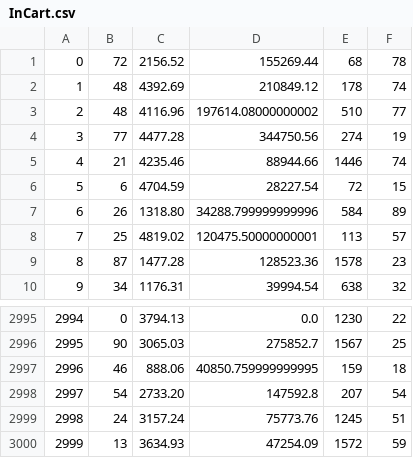
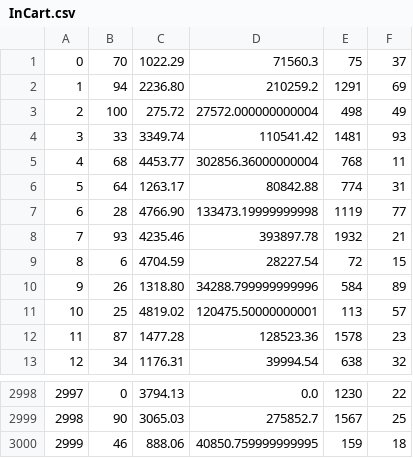
Before and after one commit to leahokamura/RetailTherapy, a CSV file: db/generated/InCart.csv, drawn as a sheet; only a part is shown, gaps mark what is left out; removed rows and columns are numbered as before the commit, all else as after; the diff names each change by its address in the sheet, - before the commit and + after, or states it on an @@ line.

```diff
--- a/db/generated/InCart.csv
+++ b/db/generated/InCart.csv
-row 1: 0 | 72 | 2156.52 | 155269.44 | 68 | 78
-row 2: 1 | 48 | 4392.69 | 210849.12 | 178 | 74
-row 3: 2 | 48 | 4116.96 | 197614.08000000002 | 510 | 77
-row 4: 3 | 77 | 4477.28 | 344750.56 | 274 | 19
+row 1: 0 | 70 | 1022.29 | 71560.3 | 75 | 37
+row 2: 1 | 94 | 2236.80 | 210259.2 | 1291 | 69
+row 3: 2 | 100 | 275.72 | 27572.000000000004 | 498 | 49
+row 4: 3 | 33 | 3349.74 | 110541.42 | 1481 | 93
+row 5: 4 | 68 | 4453.77 | 302856.36000000004 | 768 | 11
+row 6: 5 | 64 | 1263.17 | 80842.88 | 774 | 31
+row 7: 6 | 28 | 4766.90 | 133473.19999999998 | 1119 | 77
@@ column A renumbered between rows 8 and 3000 @@
-B8: 21
+B8: 93
-D8: 88944.66
+D8: 393897.78
-E8: 1446
+E8: 1932
-F8: 74
+F8: 21
-row 2998: 2997 | 54 | 2733.20 | 147592.8 | 207 | 54
-row 2999: 2998 | 24 | 3157.24 | 75773.76 | 1245 | 51
-row 3000: 2999 | 13 | 3634.93 | 47254.09 | 1572 | 59
```
Also changed, not shown: db/generated/Orders.csv, db/generated/Product_Reviews.csv, 13 other files.
